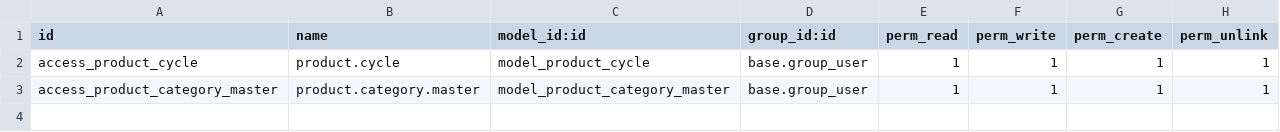
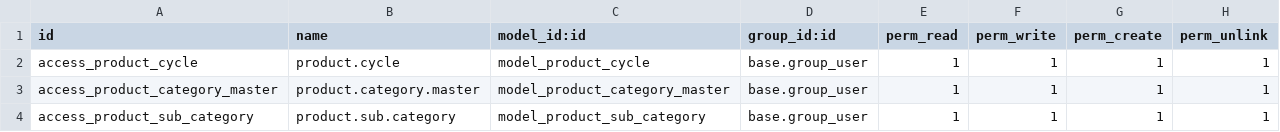
Before and after one commit to Healthcraftproducts/Odoo_Production_ERP, a CSV file: hcp_product_ext/security/ir.model.access.csv, drawn as a sheet; the diff names each change by its address in the sheet, - before the commit and + after, or states it on an @@ line.

Commit message:
[ADD] Product Sub Category Field Changes

```diff
--- a/hcp_product_ext/security/ir.model.access.csv
+++ b/hcp_product_ext/security/ir.model.access.csv
+row 4: access_product_sub_category | product.sub.category | model_product_sub_category | base.group_user | 1 | 1 | 1 | 1
```
Also changed, not shown: 2 other files.
